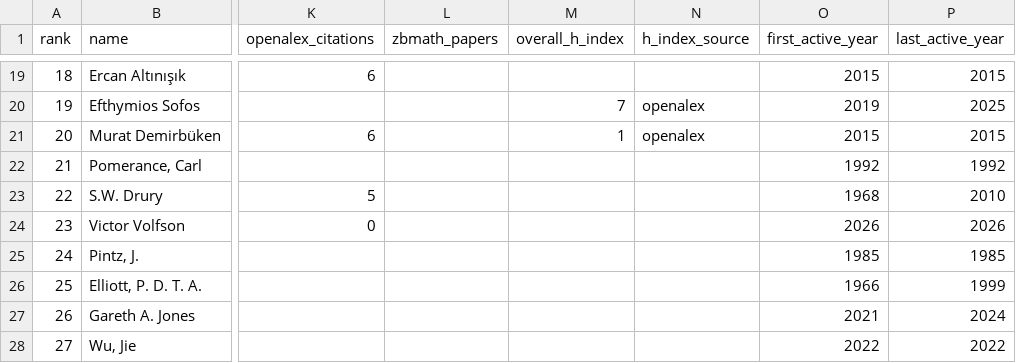
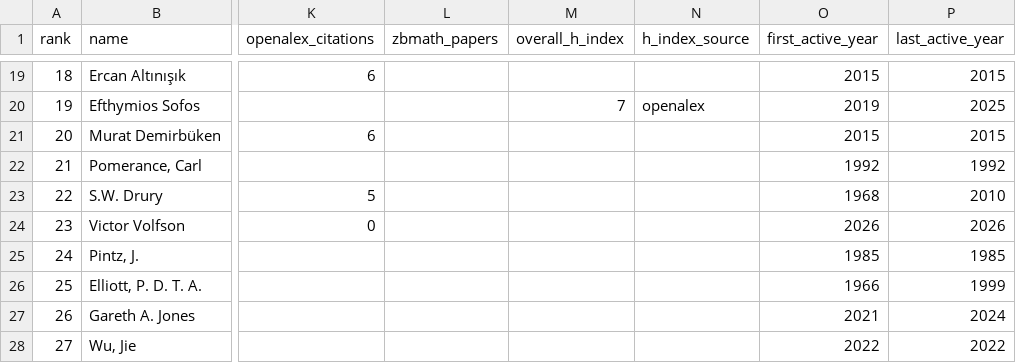
Before and after one commit to sthubbar/wwin2p1, a CSV file: _site/data/wwi_n2p1_top100.csv, drawn as a sheet; only a part is shown, gaps mark what is left out; the diff names each change by its address in the sheet, - before the commit and + after, or states it on an @@ line.

Commit message:
Deploy n2p1 site (2026-06-13) - 132 profiles, 0 orphans pruned

```diff
--- a/_site/data/wwi_n2p1_top100.csv
+++ b/_site/data/wwi_n2p1_top100.csv
-M21 (overall_h_index): 1
+M21 (overall_h_index): (empty)
-N21 (h_index_source): openalex
+N21 (h_index_source): (empty)
```
Also changed, not shown: 10 other files.
